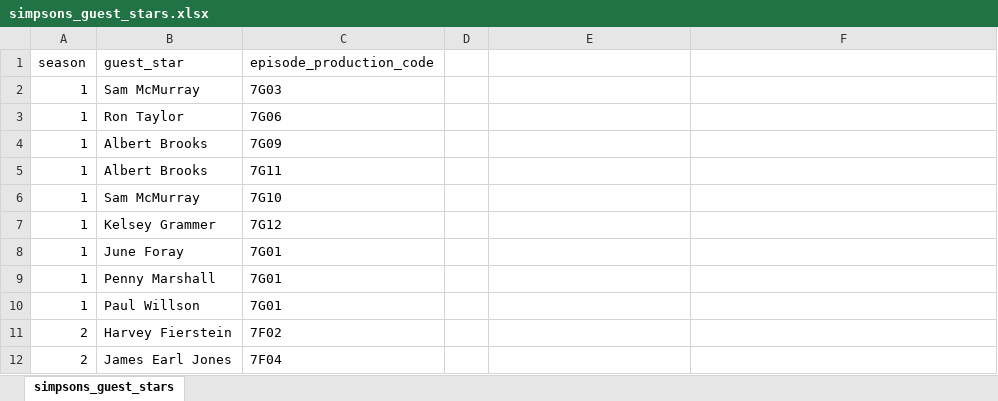
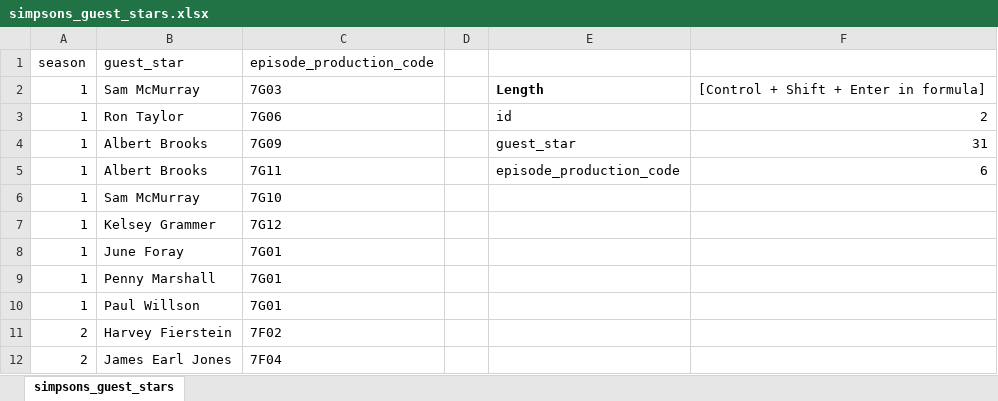
Before and after one commit to hackmods/The-Simpsons-SQL, an Excel workbook: simpsons_guest_stars.xlsx, sheet simpsons_guest_stars, drawn as a sheet; only a part is shown; values as stored, in another font and other column widths than the file's, no borders; table styles not drawn; the diff names each change by its address in the sheet, - before the commit and + after, or states it on an @@ line.

```diff
--- a/simpsons_guest_stars.xlsx (sheet simpsons_guest_stars)
+++ b/simpsons_guest_stars.xlsx (sheet simpsons_guest_stars)
-E2: (empty)
+E2: Length
-F2: (empty)
+F2: [Control + Shift + Enter in formula]
-E3: (empty)
+E3: id
-F3: (empty)
+F3: 2
-E4: (empty)
+E4: guest_star
-F4: (empty)
+F4: 31
-E5: (empty)
+E5: episode_production_code
-F5: (empty)
+F5: 6
```
Also changed, not shown: simpsons_characters.xlsx, simpsons_episodes.xlsx, 4 other files.
